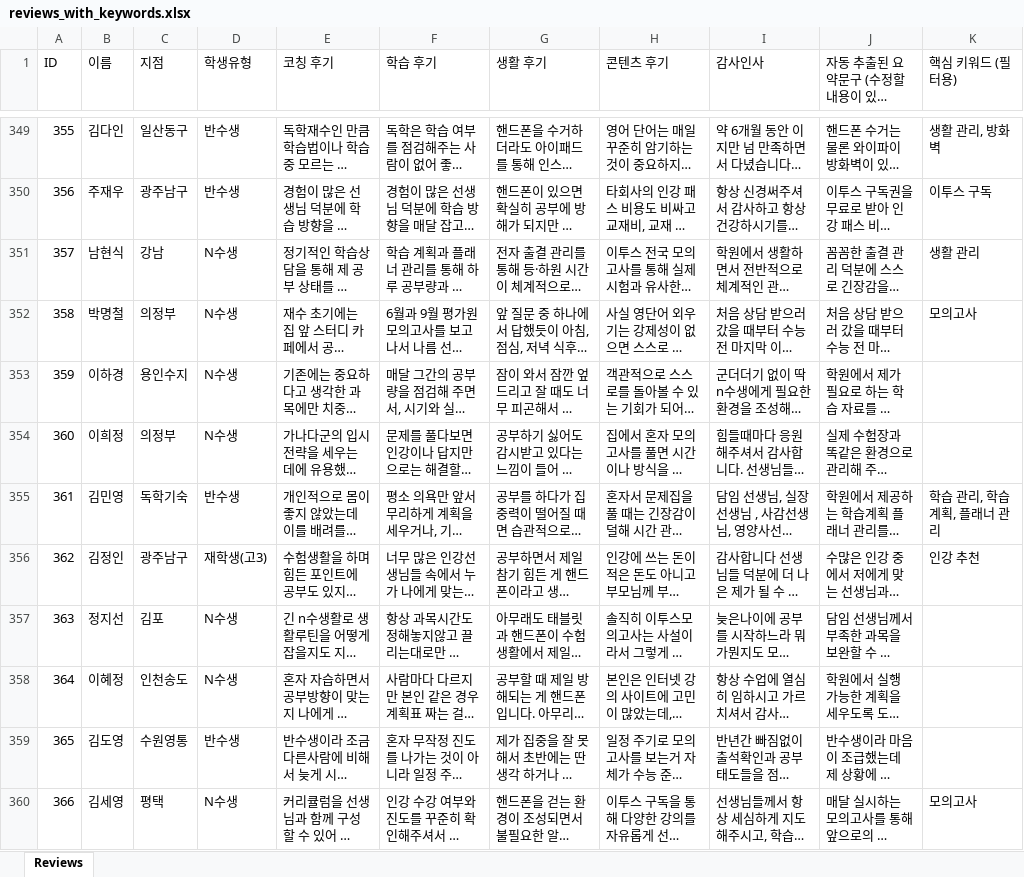
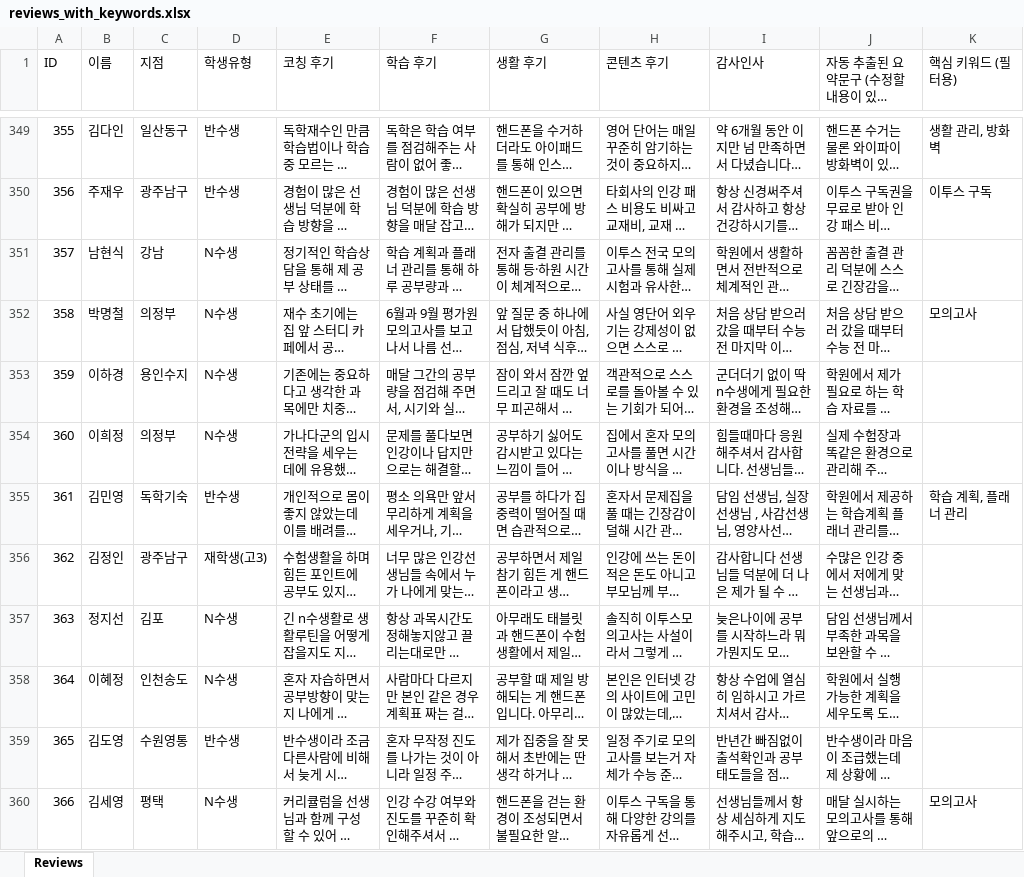
Before and after one commit to kyjmar247-code/success247-storyboard, an Excel workbook: reviews_with_keywords.xlsx, sheet Reviews, drawn as a sheet; only a part is shown, gaps mark what is left out; long unchanged cells end in …; values as stored, in another font and other column widths than the file's, no borders; the diff covers the shown part only; the diff names each change by its address in the sheet, - before the commit and + after, or states it on an @@ line.

Commit message:
Fix false positive keyword match for 생활 관리

```diff
--- a/reviews_with_keywords.xlsx (sheet Reviews)
+++ b/reviews_with_keywords.xlsx (sheet Reviews)
-K351 (핵심 키워드 (필터용)): 생활 관리
+K351 (핵심 키워드 (필터용)): (empty)
-K355 (핵심 키워드 (필터용)): 학습 관리, 학습 계획, 플래너 관리
+K355 (핵심 키워드 (필터용)): 학습 계획, 플래너 관리
-K356 (핵심 키워드 (필터용)): 인강 추천
+K356 (핵심 키워드 (필터용)): (empty)
```
Also changed, not shown: 63 edited cells elsewhere in this sheet, 1 other file.
